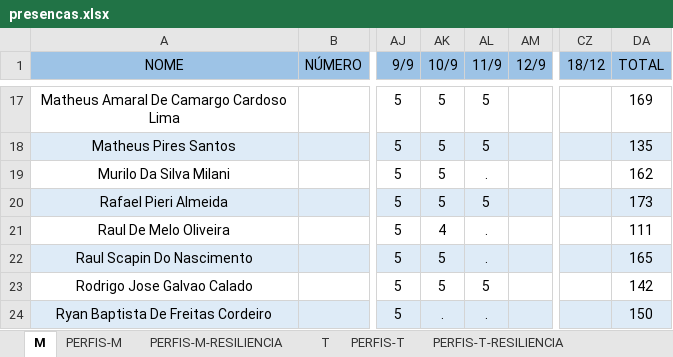
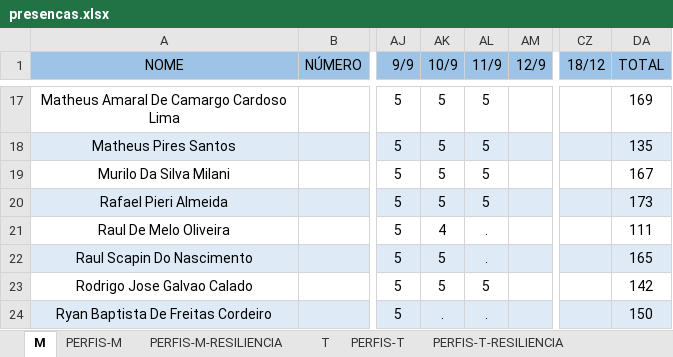
Before and after one commit to corujasdevbr/senai-desenvolvimento-2s2019, an Excel workbook: organizacao/presencas.xlsx, sheet M, drawn as a sheet; only a part is shown, gaps mark what is left out; values as stored, in another font and other column widths than the file's, no borders; the diff names each change by its address in the sheet, - before the commit and + after, or states it on an @@ line.

Commit message:
up

```diff
--- a/organizacao/presencas.xlsx (sheet M)
+++ b/organizacao/presencas.xlsx (sheet M)
-AL19 (11/9): .
+AL19 (11/9): 5
-DA19 (TOTAL): 162
+DA19 (TOTAL): 167
```
